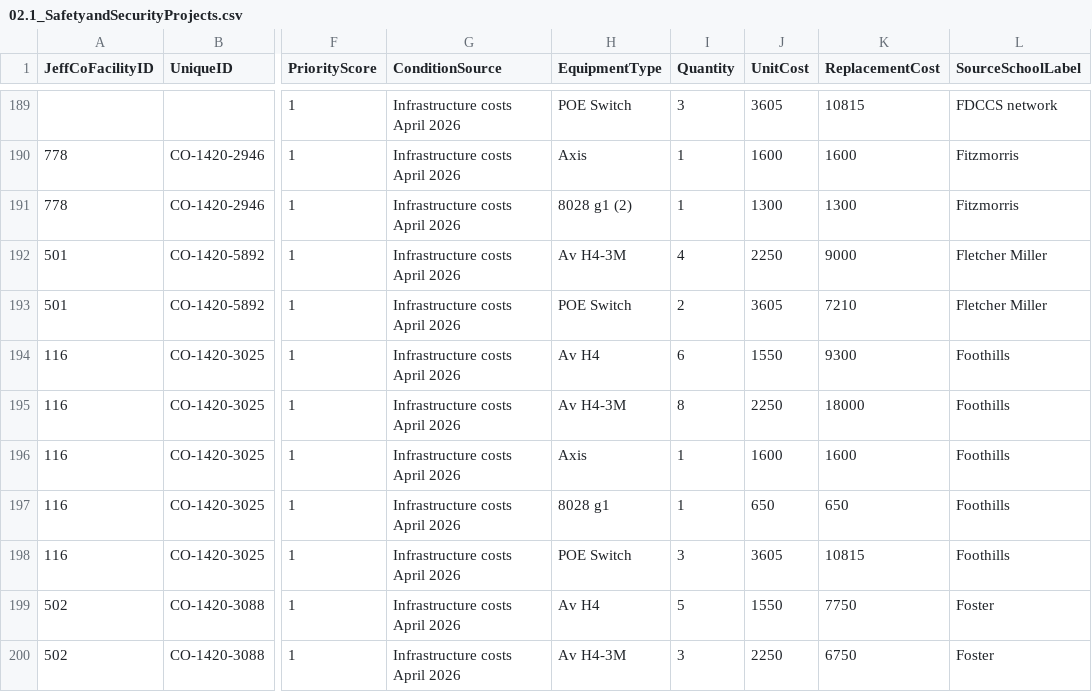
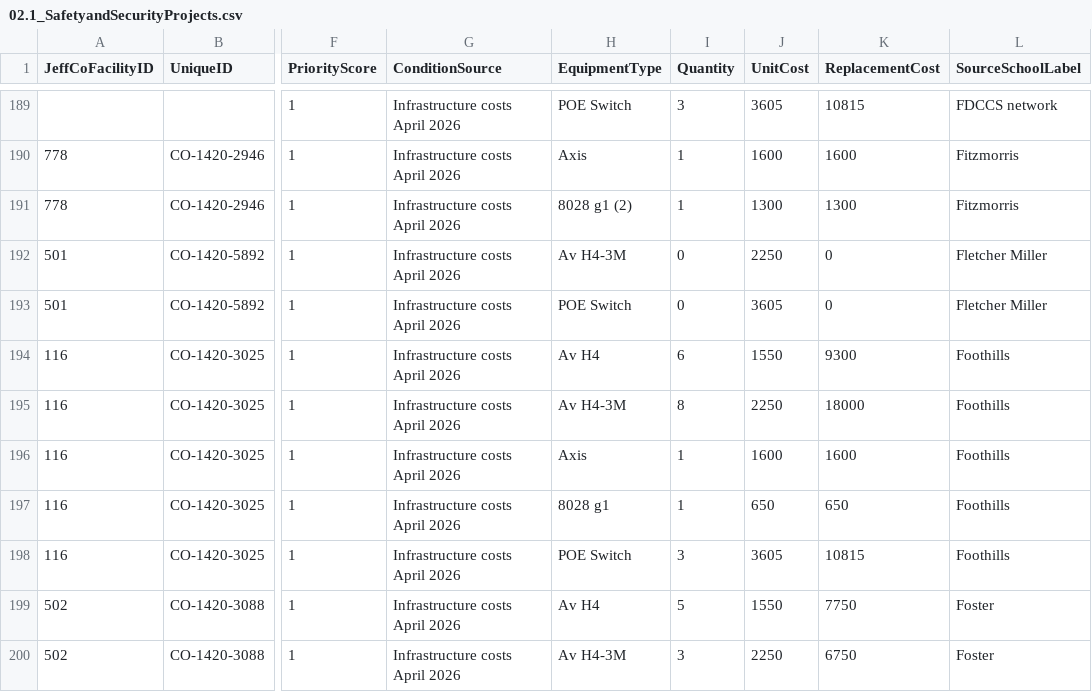
Before and after one commit to PE-k12-strategies/JeffcoFacilitiesExplorer, a CSV file: Facility Data/02.1_SafetyandSecurityProjects.csv, drawn as a sheet; only a part is shown, gaps mark what is left out; the diff names each change by its address in the sheet, - before the commit and + after, or states it on an @@ line.

```diff
--- a/Facility Data/02.1_SafetyandSecurityProjects.csv
+++ b/Facility Data/02.1_SafetyandSecurityProjects.csv
-I192 (Quantity): 4
+I192 (Quantity): 0
-K192 (ReplacementCost): 9000
+K192 (ReplacementCost): 0
-I193 (Quantity): 2
+I193 (Quantity): 0
-K193 (ReplacementCost): 7210
+K193 (ReplacementCost): 0
```
Also changed, not shown: 1 other file.
